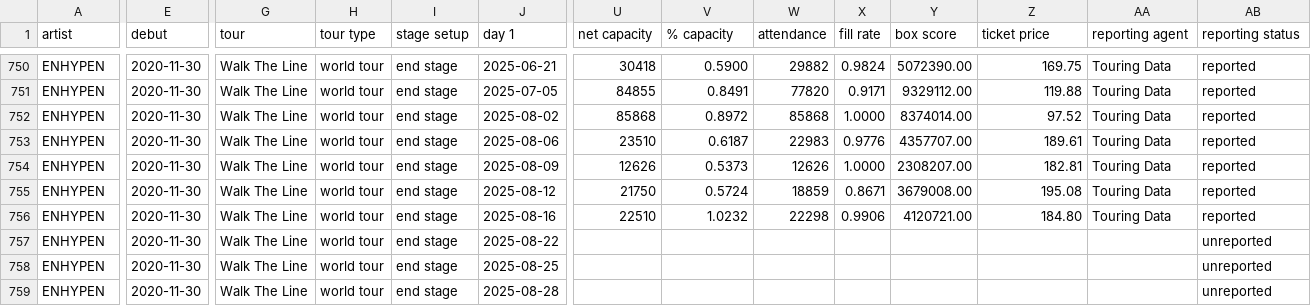
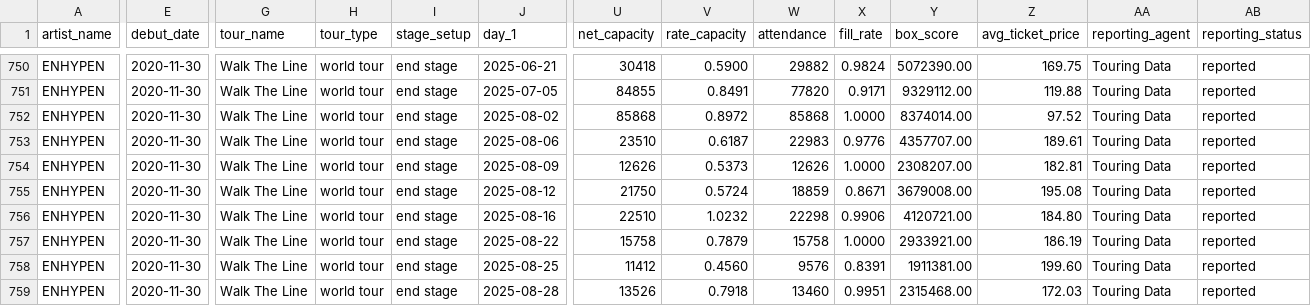
Before and after one commit to sioterino/tour-prediction, a CSV file: data/raw/dataset.csv, drawn as a sheet; only a part is shown, gaps mark what is left out; the diff covers the shown part only; the diff names each change by its address in the sheet, - before the commit and + after, or states it on an @@ line.

Commit message:
updates dataset to the most on date data

```diff
--- a/data/raw/dataset.csv
+++ b/data/raw/dataset.csv
-A1: artist
+A1: artist_name
-E1: debut
+E1: debut_date
-G1: tour
+G1: tour_name
-H1: tour type
+H1: tour_type
-I1: stage setup
+I1: stage_setup
-J1: day 1
+J1: day_1
-U1: net capacity
+U1: net_capacity
-V1: % capacity
+V1: rate_capacity
-X1: fill rate
+X1: fill_rate
-Y1: box score
+Y1: box_score
-Z1: ticket price
+Z1: avg_ticket_price
-AA1: reporting agent
+AA1: reporting_agent
-AB1: reporting status
+AB1: reporting_status
-U757 (net_capacity): (empty)
+U757 (net_capacity): 15758
-V757 (rate_capacity): (empty)
+V757 (rate_capacity): 0.7879
-W757 (attendance): (empty)
+W757 (attendance): 15758
-X757 (fill_rate): (empty)
+X757 (fill_rate): 1.0000
-Y757 (box_score): (empty)
+Y757 (box_score): 2933921.00
-Z757 (avg_ticket_price): (empty)
+Z757 (avg_ticket_price): 186.19
-AA757:AA759 (reporting_agent): (empty)
+AA757:AA759 (reporting_agent): Touring Data
-AB757:AB759 (reporting_status): unreported
+AB757:AB759 (reporting_status): reported
-U758 (net_capacity): (empty)
+U758 (net_capacity): 11412
-V758 (rate_capacity): (empty)
+V758 (rate_capacity): 0.4560
-W758 (attendance): (empty)
+W758 (attendance): 9576
-X758 (fill_rate): (empty)
+X758 (fill_rate): 0.8391
-Y758 (box_score): (empty)
+Y758 (box_score): 1911381.00
-Z758 (avg_ticket_price): (empty)
+Z758 (avg_ticket_price): 199.60
-U759 (net_capacity): (empty)
+U759 (net_capacity): 13526
-V759 (rate_capacity): (empty)
+V759 (rate_capacity): 0.7918
-W759 (attendance): (empty)
+W759 (attendance): 13460
-X759 (fill_rate): (empty)
+X759 (fill_rate): 0.9951
-Y759 (box_score): (empty)
+Y759 (box_score): 2315468.00
-Z759 (avg_ticket_price): (empty)
+Z759 (avg_ticket_price): 172.03
```
Also changed, not shown: 54 edited cells elsewhere in this file.
